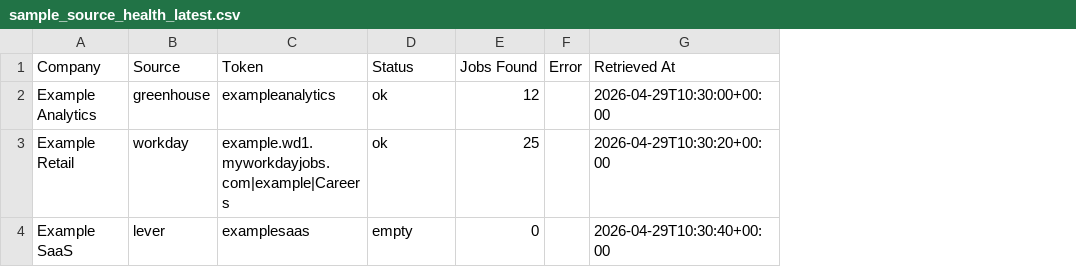
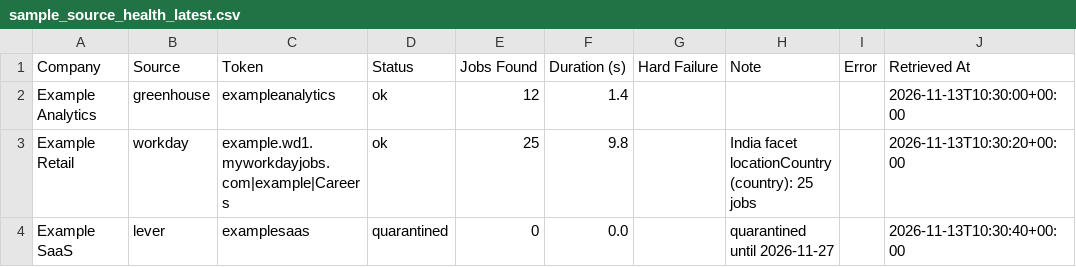
Before and after one commit to ishanthakur526-droid/job-scraper-fleet-v2, a CSV file: examples/sample_source_health_latest.csv, drawn as a sheet; addresses are those after the commit; the diff names each change by its address in the sheet, - before the commit and + after, or states it on an @@ line.

```diff
--- a/examples/sample_source_health_latest.csv
+++ b/examples/sample_source_health_latest.csv
+column F (Duration (s)), rows 2-4: 1.4 | 9.8 | 0.0
+column G (Hard Failure), empty
+column H (Note), rows 3-4: India facet locationCountry (country): 25 jobs | quarantined until 2026-11-27
-J2 (Retrieved At): 2026-04-29T10:30:00+00:00
+J2 (Retrieved At): 2026-11-13T10:30:00+00:00
-J3 (Retrieved At): 2026-04-29T10:30:20+00:00
+J3 (Retrieved At): 2026-11-13T10:30:20+00:00
-D4 (Status): empty
+D4 (Status): quarantined
-J4 (Retrieved At): 2026-04-29T10:30:40+00:00
+J4 (Retrieved At): 2026-11-13T10:30:40+00:00
```
Also changed, not shown: examples/sample_data_bi_roles_today.csv, 6 other files.
